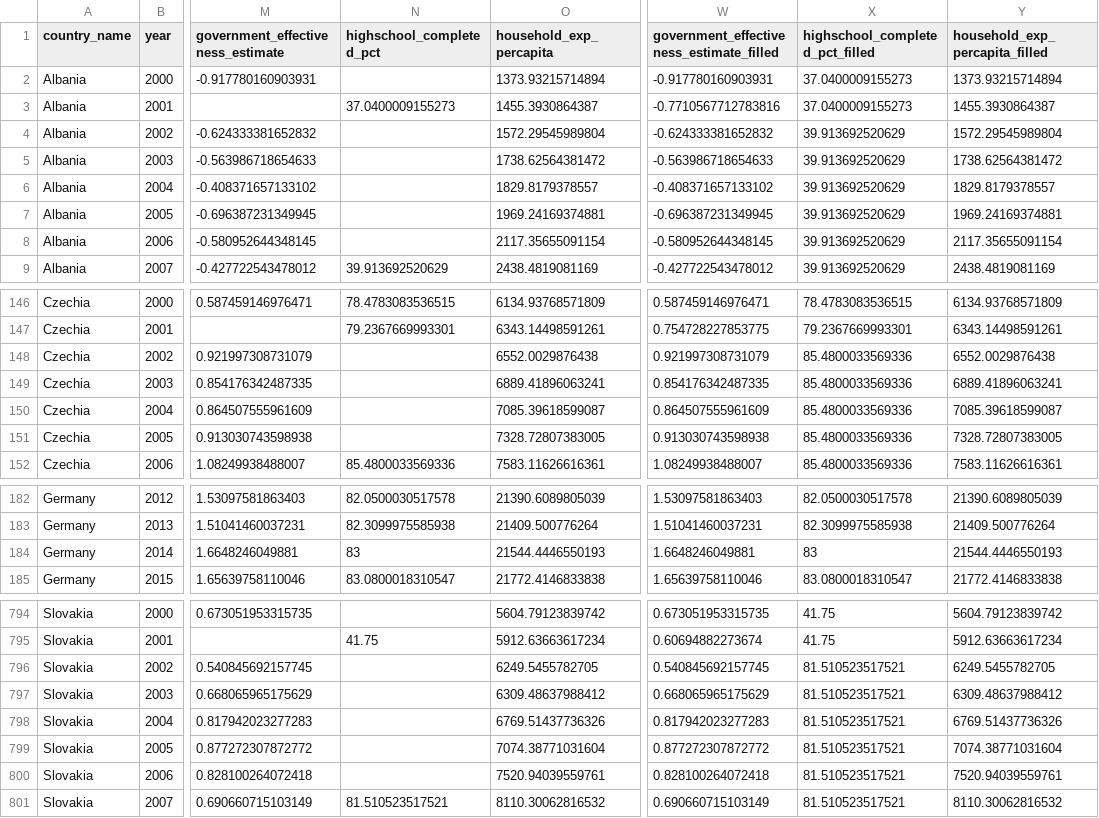
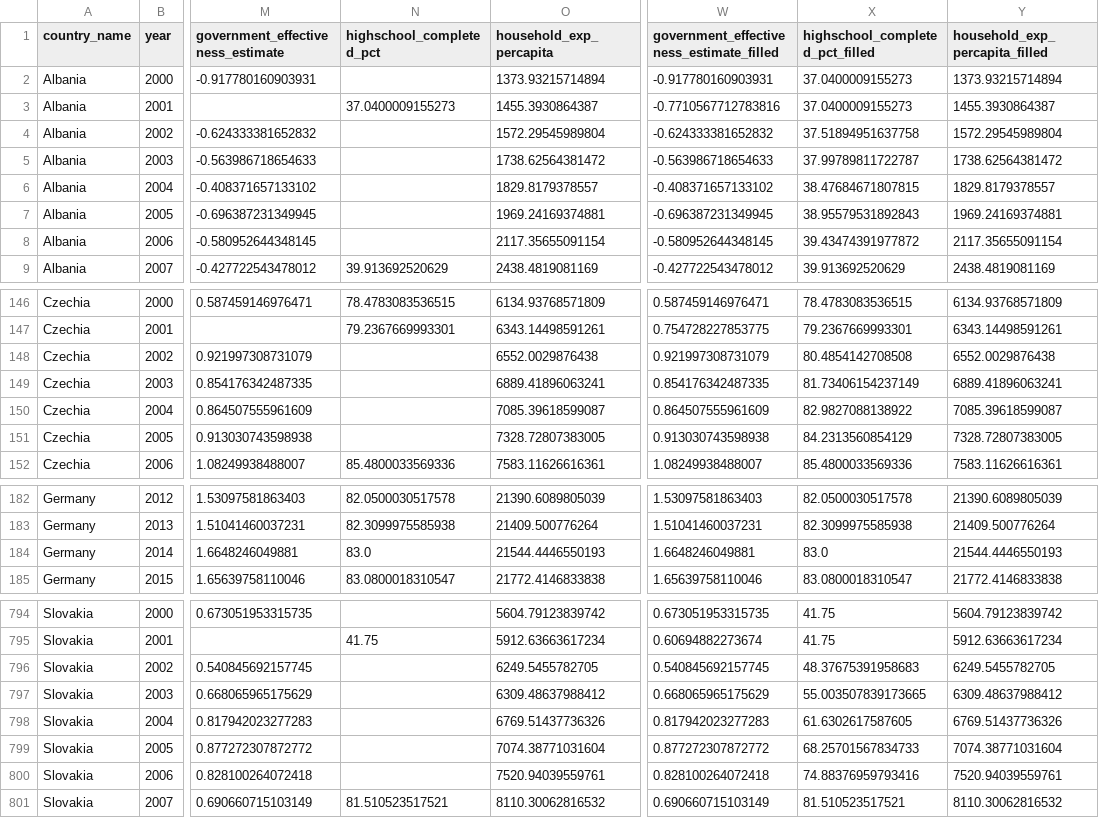
Before and after one commit to karnaukhmariia/recycling-in-europe, a CSV file: processed_data/preprocessed_d1_d3.csv, drawn as a sheet; only a part is shown, gaps mark what is left out; the diff covers the shown part only; the diff names each change by its address in the sheet, - before the commit and + after, or states it on an @@ line.

```diff
--- a/processed_data/preprocessed_d1_d3.csv
+++ b/processed_data/preprocessed_d1_d3.csv
-X4 (highschool_completed_pct_filled): 39.913692520629
+X4 (highschool_completed_pct_filled): 37.51894951637758
-X5 (highschool_completed_pct_filled): 39.913692520629
+X5 (highschool_completed_pct_filled): 37.99789811722787
-X6 (highschool_completed_pct_filled): 39.913692520629
+X6 (highschool_completed_pct_filled): 38.47684671807815
-X7 (highschool_completed_pct_filled): 39.913692520629
+X7 (highschool_completed_pct_filled): 38.95579531892843
-X8 (highschool_completed_pct_filled): 39.913692520629
+X8 (highschool_completed_pct_filled): 39.43474391977872
-X148 (highschool_completed_pct_filled): 85.4800033569336
+X148 (highschool_completed_pct_filled): 80.4854142708508
-X149 (highschool_completed_pct_filled): 85.4800033569336
+X149 (highschool_completed_pct_filled): 81.73406154237149
-X150 (highschool_completed_pct_filled): 85.4800033569336
+X150 (highschool_completed_pct_filled): 82.9827088138922
-X151 (highschool_completed_pct_filled): 85.4800033569336
+X151 (highschool_completed_pct_filled): 84.2313560854129
-N184 (highschool_completed_pct): 83
+N184 (highschool_completed_pct): 83.0
-X184 (highschool_completed_pct_filled): 83
+X184 (highschool_completed_pct_filled): 83.0
-X796 (highschool_completed_pct_filled): 81.510523517521
+X796 (highschool_completed_pct_filled): 48.37675391958683
-X797 (highschool_completed_pct_filled): 81.510523517521
+X797 (highschool_completed_pct_filled): 55.003507839173665
-X798 (highschool_completed_pct_filled): 81.510523517521
+X798 (highschool_completed_pct_filled): 61.6302617587605
-X799 (highschool_completed_pct_filled): 81.510523517521
+X799 (highschool_completed_pct_filled): 68.25701567834733
-X800 (highschool_completed_pct_filled): 81.510523517521
+X800 (highschool_completed_pct_filled): 74.88376959793416
```
Also changed, not shown: 45 edited cells elsewhere in this file, processed_data/preprocessed_all.csv, processed_data/preprocessed_d2_d3.csv, 2 other files.
